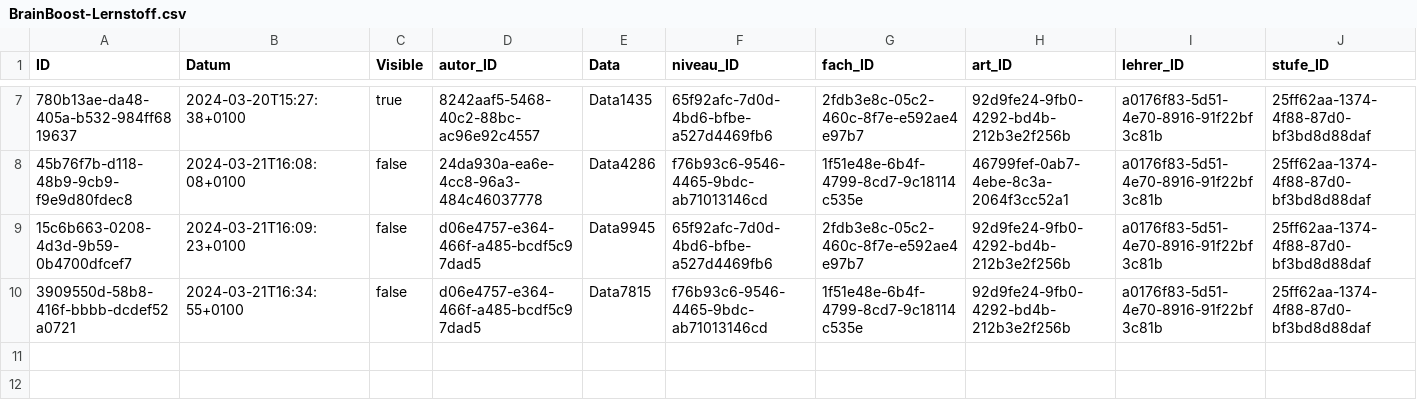
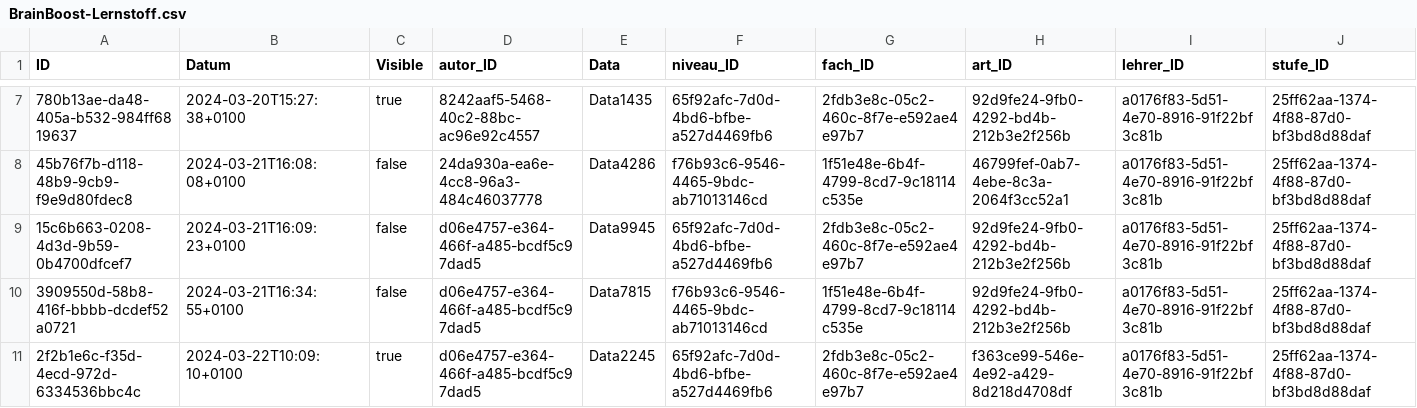
Before and after one commit to johannes-kolbe/BOGYHSS202403, a CSV file: db/data/BrainBoost-Lernstoff.csv, drawn as a sheet; only a part is shown, gaps mark what is left out; rows hold the shown columns only; the diff names each change by its address in the sheet, - before the commit and + after, or states it on an @@ line.

Commit message:
feat: sampledata Lernstoff, Thema

```diff
--- a/db/data/BrainBoost-Lernstoff.csv
+++ b/db/data/BrainBoost-Lernstoff.csv
+row 11: 2f2b1e6c-f35d-4ecd-972d-6334536bbc4c | 2024-03-22T10:09:10+0100 | true | d06e4757-e364-466f-a485-bcdf5c97dad5 | Data2245 | 65f92afc-7d0d-4bd6-bfbe-a527d4469fb6 | 2fdb3e8c-05c2-460c-8f7e-e592ae4e97b7 | f363ce99-546e-4e92-a429-8d218d4708df | a0176f83-5d51-4e70-8916-91f22bf3c81b | 25ff62aa-1374-4f88-87d0-bf3bd8d88daf
```
Also changed, not shown: db/data/BrainBoost-Thema.csv.
